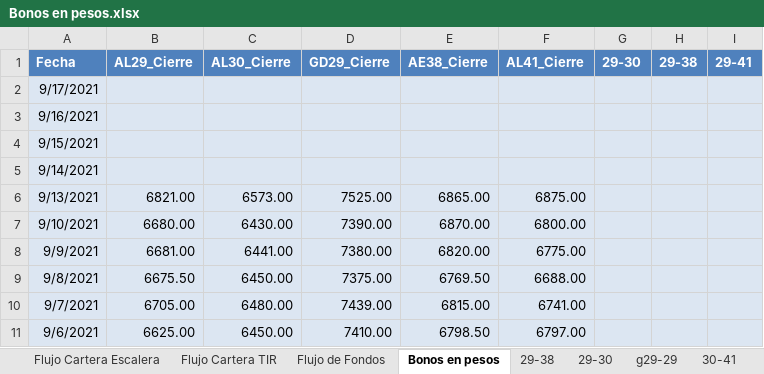
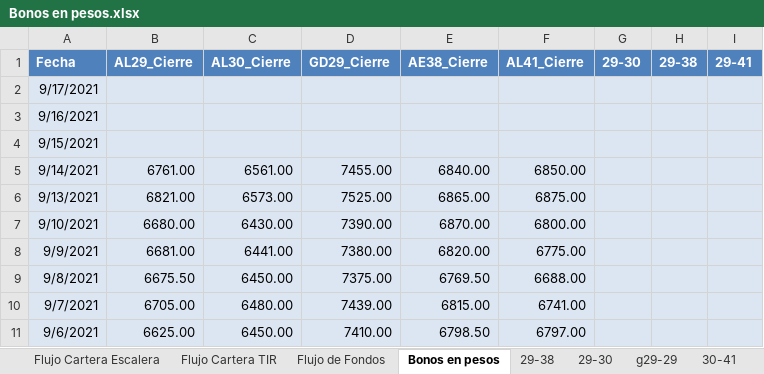
Before and after one commit to alferrelli/Excel-Bonos, an Excel workbook: Bonos en pesos.xlsx, sheet Bonos en pesos, drawn as a sheet; only a part is shown; values as stored, in another font and other column widths than the file's, no borders; the diff names each change by its address in the sheet, - before the commit and + after, or states it on an @@ line.

```diff
--- a/Bonos en pesos.xlsx (sheet Bonos en pesos)
+++ b/Bonos en pesos.xlsx (sheet Bonos en pesos)
-B5 (AL29_Cierre): (empty)
+B5 (AL29_Cierre): 6761.00
-C5 (AL30_Cierre): (empty)
+C5 (AL30_Cierre): 6561.00
-D5 (GD29_Cierre): (empty)
+D5 (GD29_Cierre): 7455.00
-E5 (AE38_Cierre): (empty)
+E5 (AE38_Cierre): 6840.00
-F5 (AL41_Cierre): (empty)
+F5 (AL41_Cierre): 6850.00
```
Also changed, not shown: sheet Flujo de Fondos, Bonos en dolares.xlsm.
